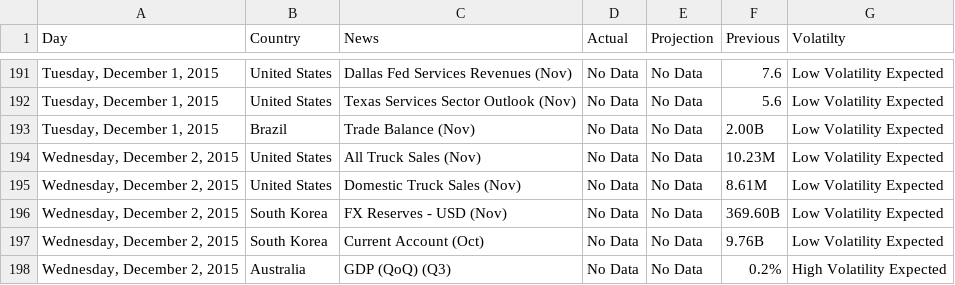
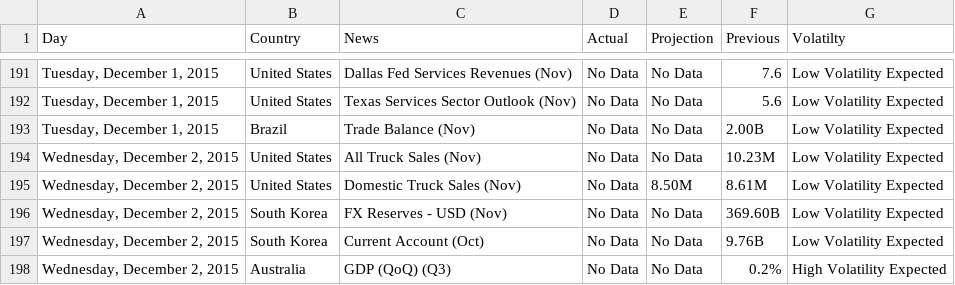
Before and after one commit to vishukapoor/Syllexa, a CSV file: Syllexa.github.io/Economic Calendar/Economic Calender.csv, drawn as a sheet; only a part is shown, gaps mark what is left out; the diff covers the shown part only.

```diff
--- a/Syllexa.github.io/Economic Calendar/Economic Calender.csv
+++ b/Syllexa.github.io/Economic Calendar/Economic Calender.csv
@@ -194,3 +194,3 @@
 "Wednesday, December 2, 2015","United States ","All Truck Sales  (Nov)","No Data","No Data","10.23M","Low Volatility Expected"
-"Wednesday, December 2, 2015","United States ","Domestic Truck Sales  (Nov)","No Data","No Data","8.61M","Low Volatility Expected"
+"Wednesday, December 2, 2015","United States ","Domestic Truck Sales  (Nov)","No Data","8.50M","8.61M","Low Volatility Expected"
 "Wednesday, December 2, 2015","South Korea ","FX Reserves - USD  (Nov)","No Data","No Data","369.60B","Low Volatility Expected"
```
Also changed, not shown: 9 edited cells elsewhere in this file, Syllexa.github.io/Market-Movement/data.csv.
